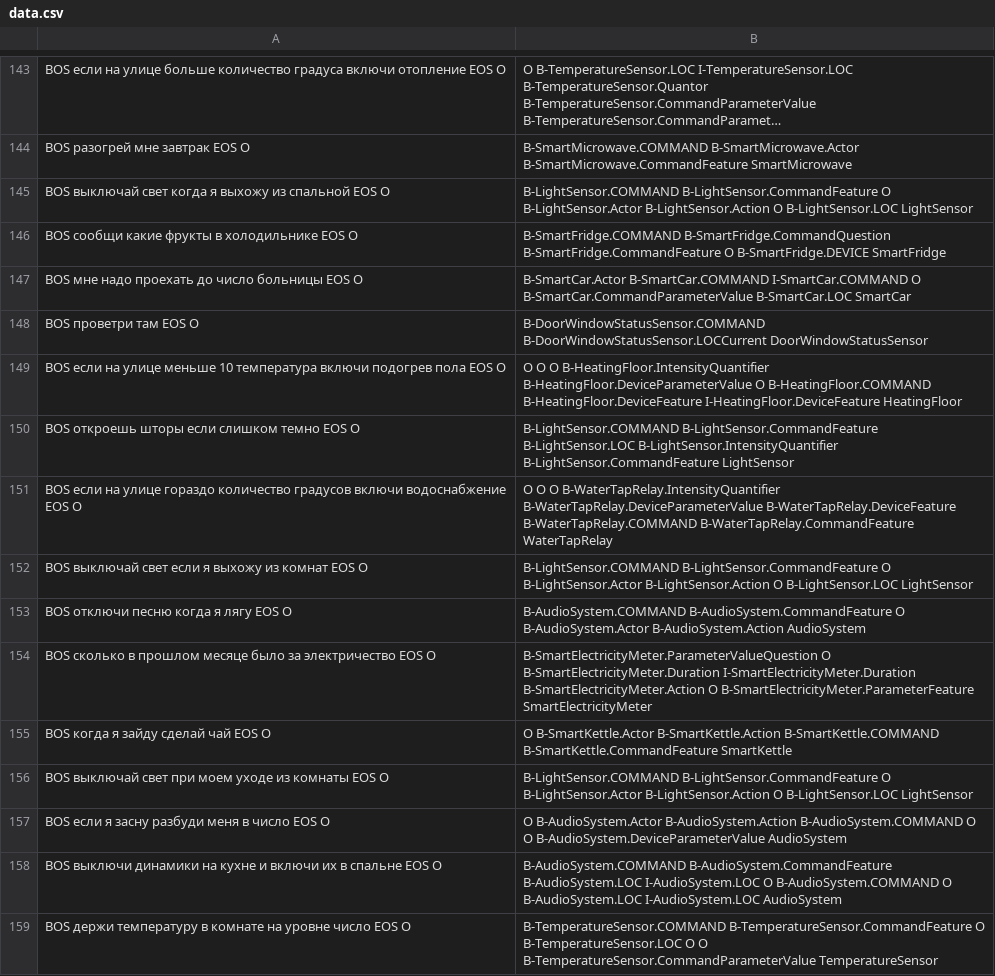
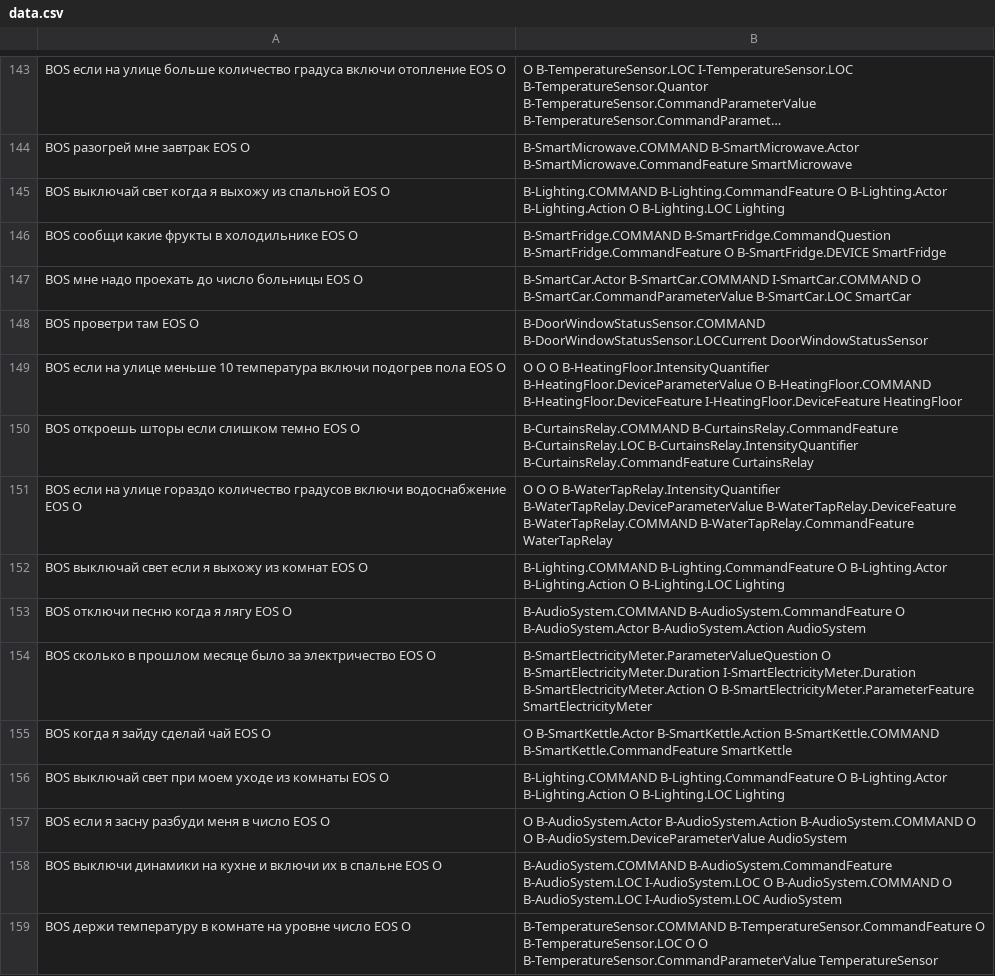
Before and after one commit to MANASLU8/VoiceIoT, a CSV file: dataset/slots-intents/data.csv, drawn as a sheet; only a part is shown, gaps mark what is left out; long unchanged cells end in …; the diff covers the shown part only; the diff names each change by its address in the sheet, - before the commit and + after, or states it on an @@ line.

```diff
--- a/dataset/slots-intents/data.csv
+++ b/dataset/slots-intents/data.csv
-B145: B-LightSensor.COMMAND B-LightSensor.CommandFeature O B-LightSensor.Actor B-LightSensor.Action O B-LightSensor.LOC LightSensor
+B145: B-Lighting.COMMAND B-Lighting.CommandFeature O B-Lighting.Actor B-Lighting.Action O B-Lighting.LOC Lighting
-B150: B-LightSensor.COMMAND B-LightSensor.CommandFeature B-LightSensor.LOC B-LightSensor.IntensityQuantifier B-LightSensor.CommandFeature LightSensor
+B150: B-CurtainsRelay.COMMAND B-CurtainsRelay.CommandFeature B-CurtainsRelay.LOC B-CurtainsRelay.IntensityQuantifier B-CurtainsRelay.CommandFeature CurtainsRelay
-B152: B-LightSensor.COMMAND B-LightSensor.CommandFeature O B-LightSensor.Actor B-LightSensor.Action O B-LightSensor.LOC LightSensor
+B152: B-Lighting.COMMAND B-Lighting.CommandFeature O B-Lighting.Actor B-Lighting.Action O B-Lighting.LOC Lighting
-B156: B-LightSensor.COMMAND B-LightSensor.CommandFeature O B-LightSensor.Actor B-LightSensor.Action O B-LightSensor.LOC LightSensor
+B156: B-Lighting.COMMAND B-Lighting.CommandFeature O B-Lighting.Actor B-Lighting.Action O B-Lighting.LOC Lighting
```
Also changed, not shown: 1 added row and 68 edited cells elsewhere in this file, dataset/pytext/data-extended.tsv, dataset/pytext/train.tsv, 25 other files.
